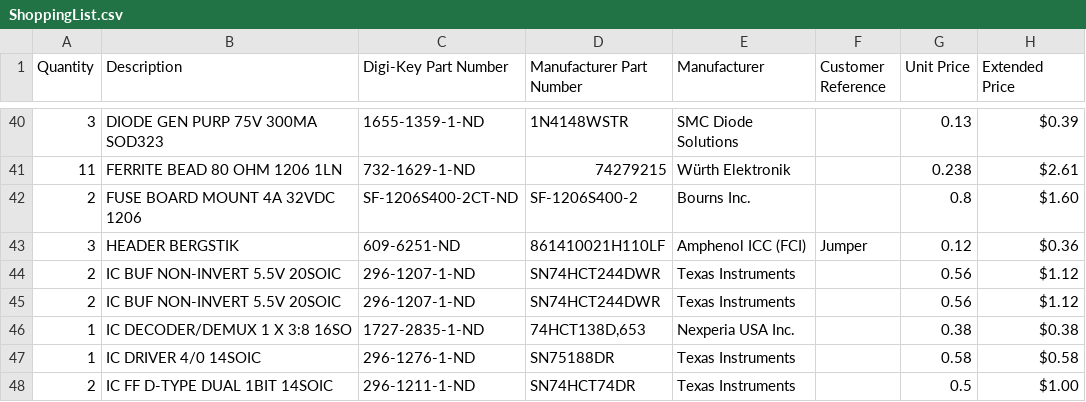
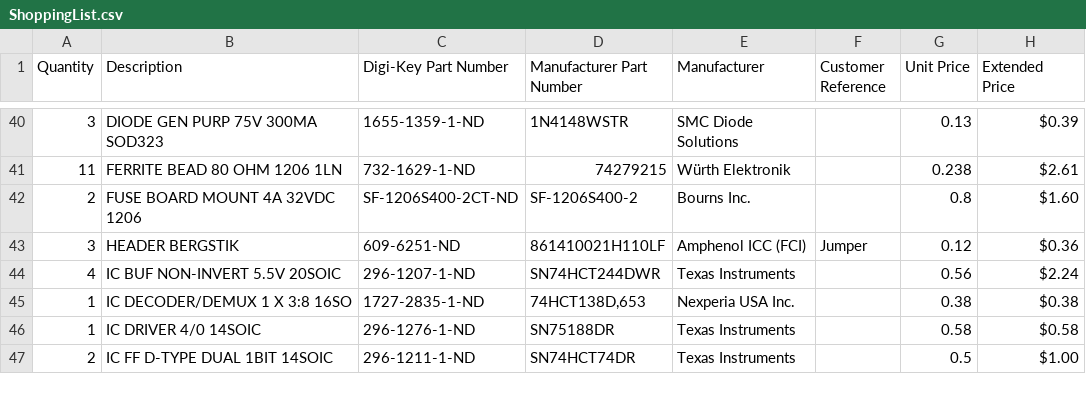
Before and after one commit to jasonsbeer/Amiga-2000-EATX, a CSV file: BOM/ShoppingList.csv, drawn as a sheet; only a part is shown, gaps mark what is left out.

Commit message:
Update ShoppingList.csv

```diff
--- a/BOM/ShoppingList.csv
+++ b/BOM/ShoppingList.csv
@@ -43,4 +43,3 @@ Quantity,Description,Digi-Key Part Number,Manufacturer Part Number,Manufacturer,
 3,HEADER BERGSTIK,609-6251-ND,861410021H110LF,Amphenol ICC (FCI),Jumper,0.12,$0.36
-2,IC BUF NON-INVERT 5.5V 20SOIC,296-1207-1-ND,SN74HCT244DWR,Texas Instruments,,0.56,$1.12
-2,IC BUF NON-INVERT 5.5V 20SOIC,296-1207-1-ND,SN74HCT244DWR,Texas Instruments,,0.56,$1.12
+4,IC BUF NON-INVERT 5.5V 20SOIC,296-1207-1-ND,SN74HCT244DWR,Texas Instruments,,0.56,$2.24
 1,IC DECODER/DEMUX 1 X 3:8 16SO,1727-2835-1-ND,"74HCT138D,653",Nexperia USA Inc.,,0.38,$0.38
```
